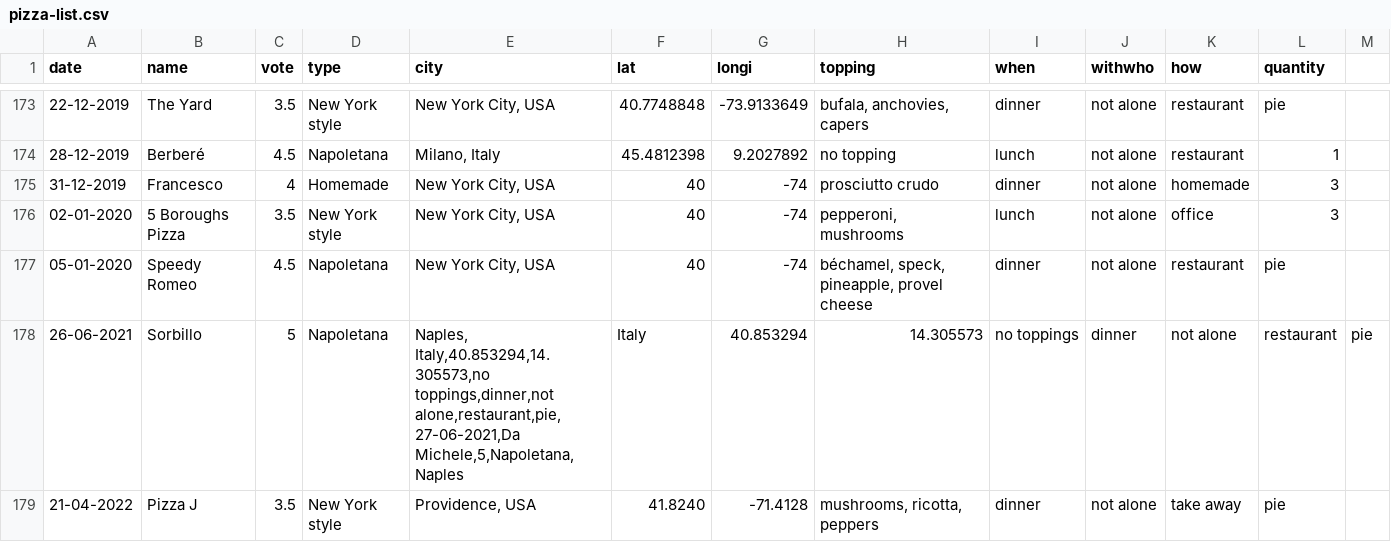
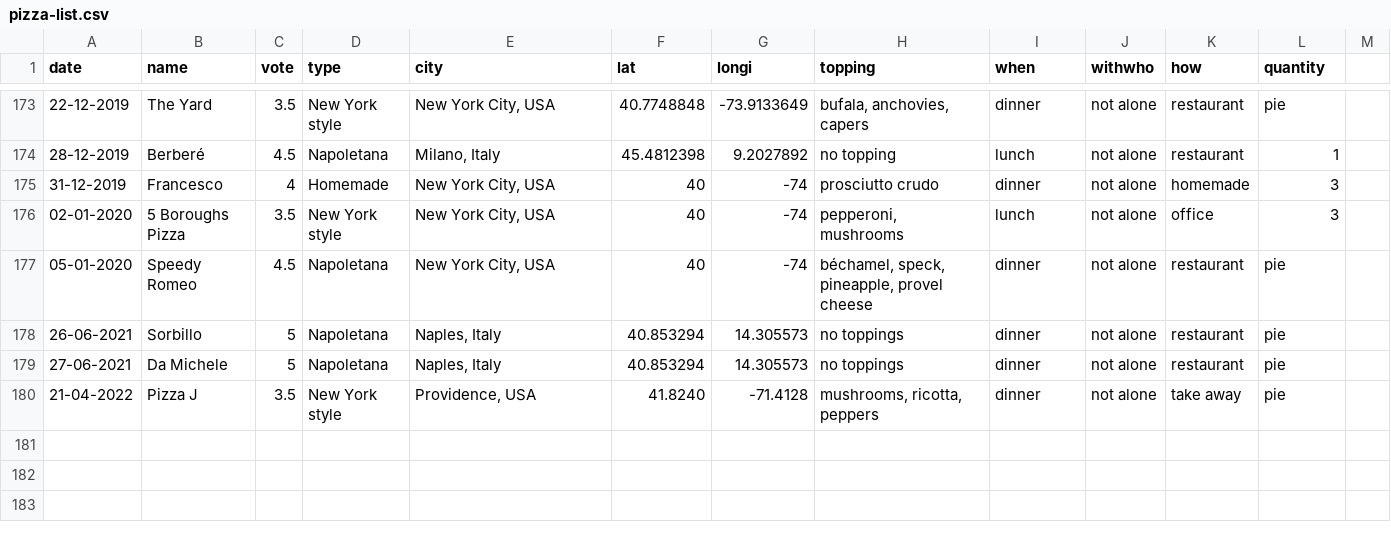
Before and after one commit to pinakes/pizza, a CSV file: data/pizza-list.csv, drawn as a sheet; only a part is shown, gaps mark what is left out.

Commit message:
Update pizza-list.csv

```diff
--- a/data/pizza-list.csv
+++ b/data/pizza-list.csv
@@ -177,4 +177,4 @@ date,name,vote,type,city,lat,longi,topping,when,withwho,how,quantity,
 05-01-2020,Speedy Romeo,4.5,Napoletana,"New York City, USA",40,-74,"béchamel, speck, pineapple, provel cheese",dinner,not alone,restaurant,pie,
-26-06-2021,Sorbillo,5,Napoletana,"Naples, Italy,40.853294,14.305573,no toppings,dinner,not alone,restaurant,pie,
-27-06-2021,Da Michele,5,Napoletana,"Naples, Italy,40.853294,14.305573,no toppings,dinner,not alone,restaurant,pie,
+26-06-2021,Sorbillo,5,Napoletana,"Naples, Italy",40.853294,14.305573,no toppings,dinner,not alone,restaurant,pie,
+27-06-2021,Da Michele,5,Napoletana,"Naples, Italy",40.853294,14.305573,no toppings,dinner,not alone,restaurant,pie,
 21-04-2022,Pizza J,3.5,New York style,"Providence, USA",41.8240,-71.4128,"mushrooms, ricotta, peppers",dinner,not alone,take away,pie,
```
